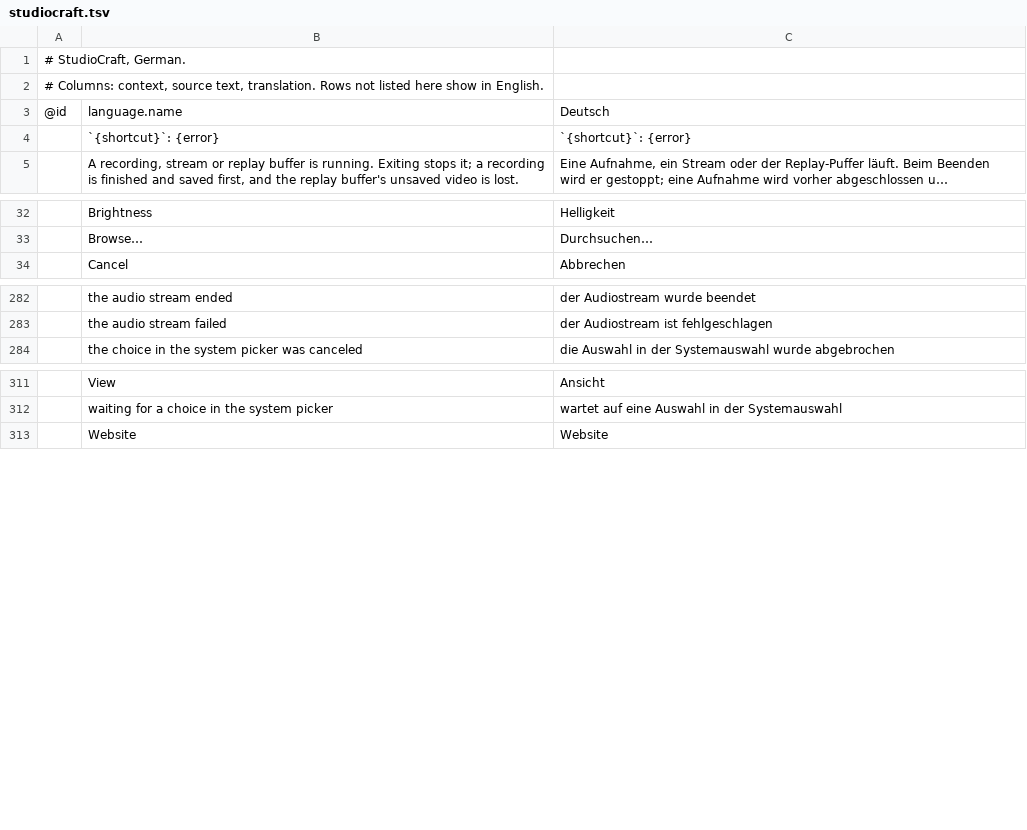
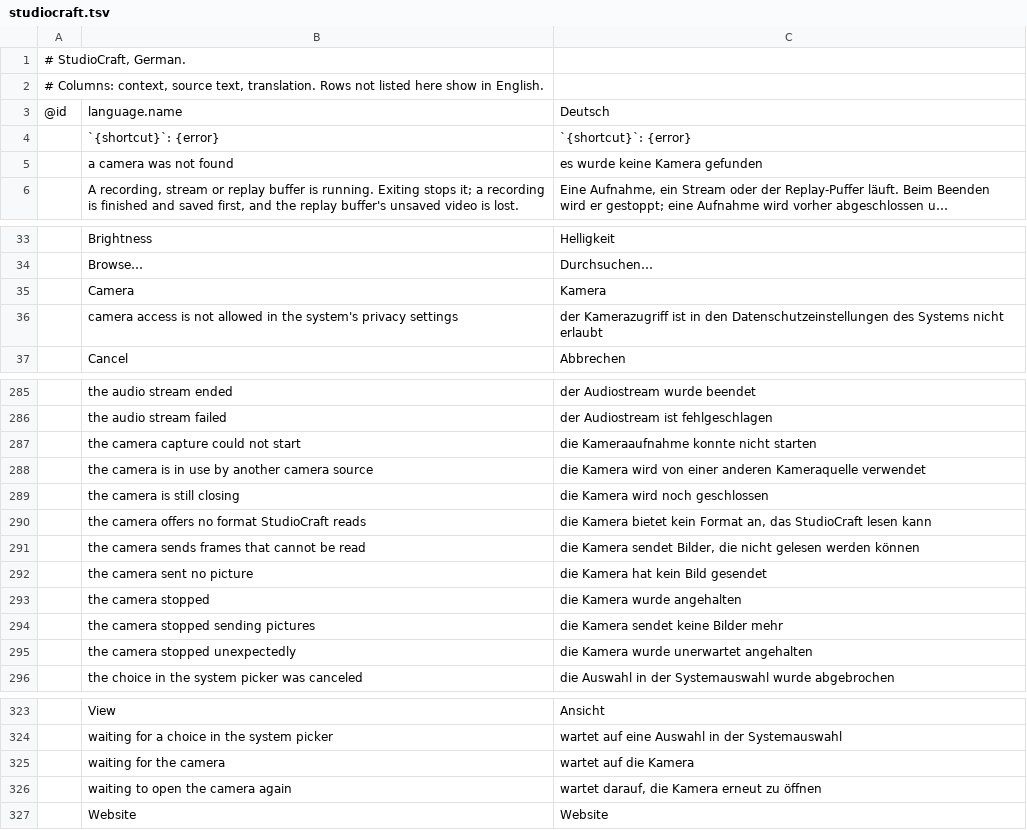
Before and after one commit to blamejs/StudioCraft, a TSV file: crates/ui-egui/i18n/locales/de/studiocraft.tsv, drawn as a sheet; only a part is shown, gaps mark what is left out; long unchanged cells end in …; the diff names each change by its address in the sheet, - before the commit and + after, or states it on an @@ line.

Commit message:
Capture: camera sources show webcams and capture cards on every system
A new Camera source captures video devices through Media Foundation on
Windows, AVFoundation on macOS and V4L2 on Linux. Its Properties list the
cameras and the chosen camera's formats (size, frame rate and encoding),
with Default picking the largest picture up to 1920 x 1080 at 30 fps or
more. A saved camera that is not plugged in shows as "(not connected)".

- Frames are converted on the capture thread into the reused frames of
  the existing capture queue: MJPEG, YUYV, NV12, gray, RGB and BGR, with
  padded and bottom-up rows made tight first.
- A missing, busy or unplugged camera, a camera that sends nothing for
  5 s, or a format it does not offer is reported, and the source opens
  the camera again every 2 s while the rest of the app runs.
- One camera shows in one camera source at a time.
- source.schema (MCP source_schema) returns a source kind's settings
  fields for given settings; the engine checks settings against that
  schema, and a choice after a changed choice is checked again.
- macOS asks for camera access (NSCameraUsageDescription and the camera
  entitlement); the Flatpak gets device access.

```diff
--- a/crates/ui-egui/i18n/locales/de/studiocraft.tsv
+++ b/crates/ui-egui/i18n/locales/de/studiocraft.tsv
+row 5:  | a camera was not found | es wurde keine Kamera gefunden
+row 35:  | Camera | Kamera
+row 36:  | camera access is not allowed in the system's privacy settings | der Kamerazugriff ist in den Datenschutzeinstellungen des Systems nicht erlaubt
+row 287:  | the camera capture could not start | die Kameraaufnahme konnte nicht starten
+row 288:  | the camera is in use by another camera source | die Kamera wird von einer anderen Kameraquelle verwendet
+row 289:  | the camera is still closing | die Kamera wird noch geschlossen
+row 290:  | the camera offers no format StudioCraft reads | die Kamera bietet kein Format an, das StudioCraft lesen kann
+row 291:  | the camera sends frames that cannot be read | die Kamera sendet Bilder, die nicht gelesen werden können
+row 292:  | the camera sent no picture | die Kamera hat kein Bild gesendet
+row 293:  | the camera stopped | die Kamera wurde angehalten
+row 294:  | the camera stopped sending pictures | die Kamera sendet keine Bilder mehr
+row 295:  | the camera stopped unexpectedly | die Kamera wurde unerwartet angehalten
+row 325:  | waiting for the camera | wartet auf die Kamera
+row 326:  | waiting to open the camera again | wartet darauf, die Kamera erneut zu öffnen
```
Also changed, not shown: crates/ui-egui/i18n/locales/en/studiocraft.tsv, 28 other files.
